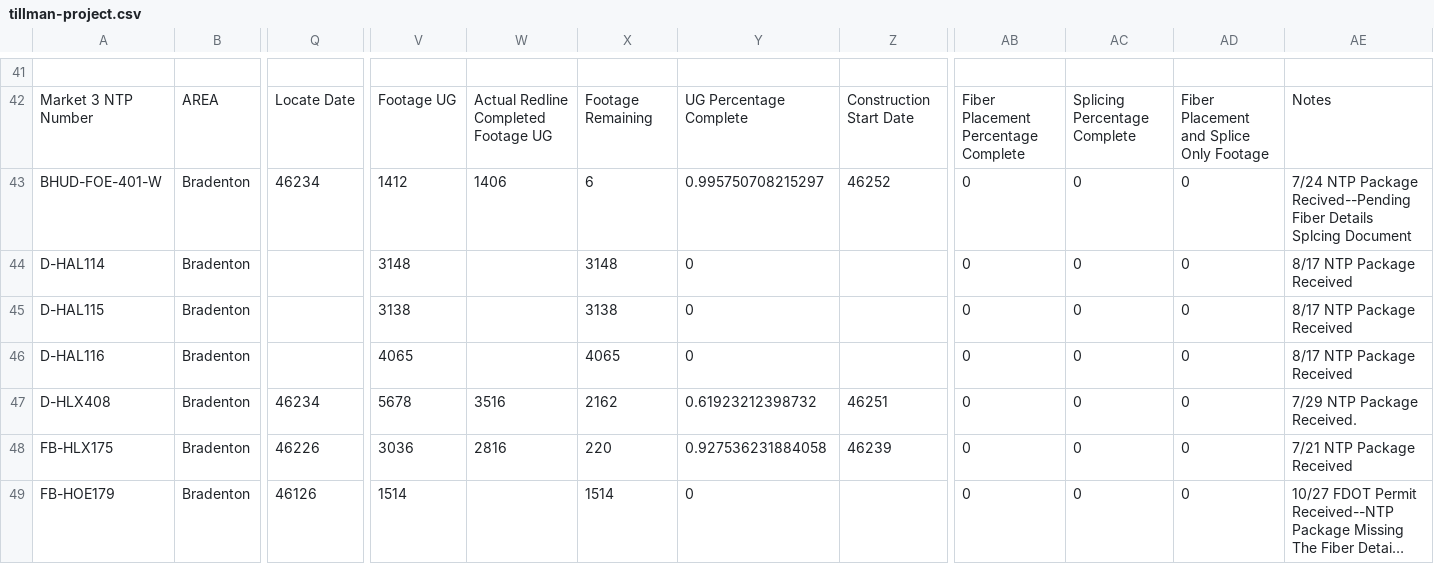
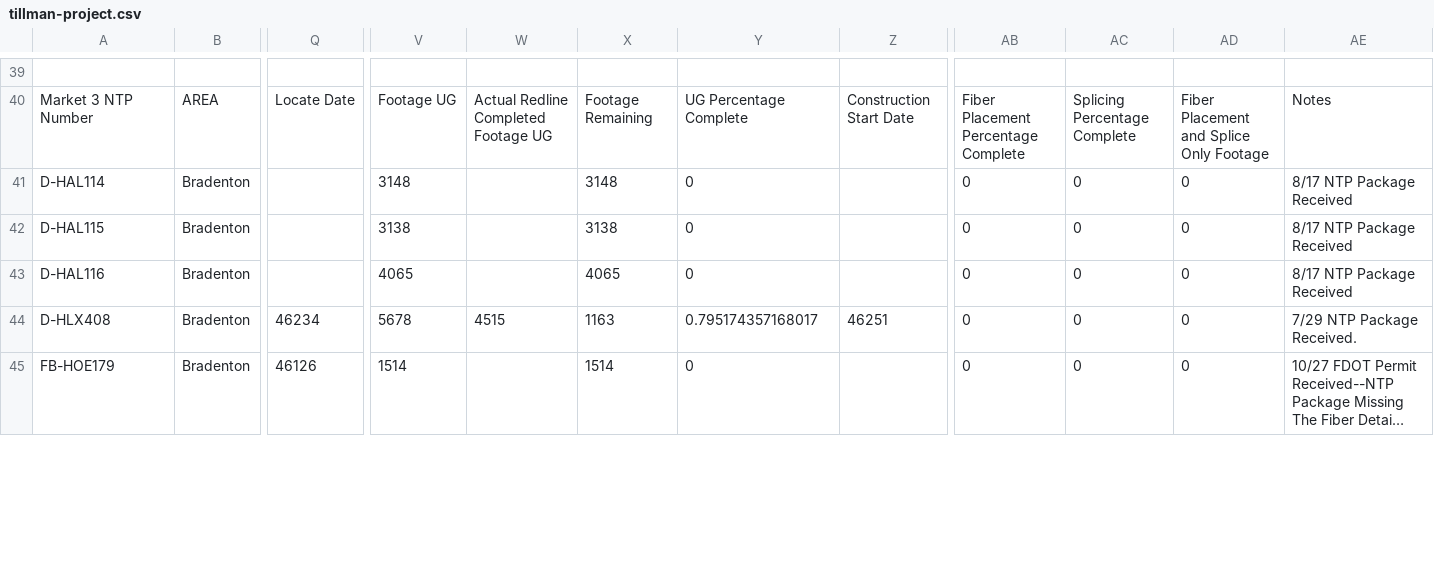
Before and after one commit to JCKraus1/Tillman-Dashboard, a CSV file: tillman-project.csv, drawn as a sheet; only a part is shown, gaps mark what is left out; long unchanged cells end in …; removed rows and columns are numbered as before the commit, all else as after; rows hold the shown columns only; the diff covers the shown part only; the diff names each change by its address in the sheet, - before the commit and + after, or states it on an @@ line.

Commit message:
Automated CSV update every 6 hours

```diff
--- a/tillman-project.csv
+++ b/tillman-project.csv
-row 43: BHUD-FOE-401-W | Bradenton | 46234 | 1412 | 1406 | 6 | 0.995750708215297 | 46252 | 0 | 0 | 0 | 7/24 NTP Package Recived--Pending Fiber Details Splcing Document
-W44: 3516
+W44: 4515
-X44: 2162
+X44: 1163
-Y44: 0.61923212398732
+Y44: 0.795174357168017
-row 48: FB-HLX175 | Bradenton | 46226 | 3036 | 2816 | 220 | 0.927536231884058 | 46239 | 0 | 0 | 0 | 7/21 NTP Package Received
```
Also changed, not shown: 3 removed rows and 44 edited cells elsewhere in this file.
